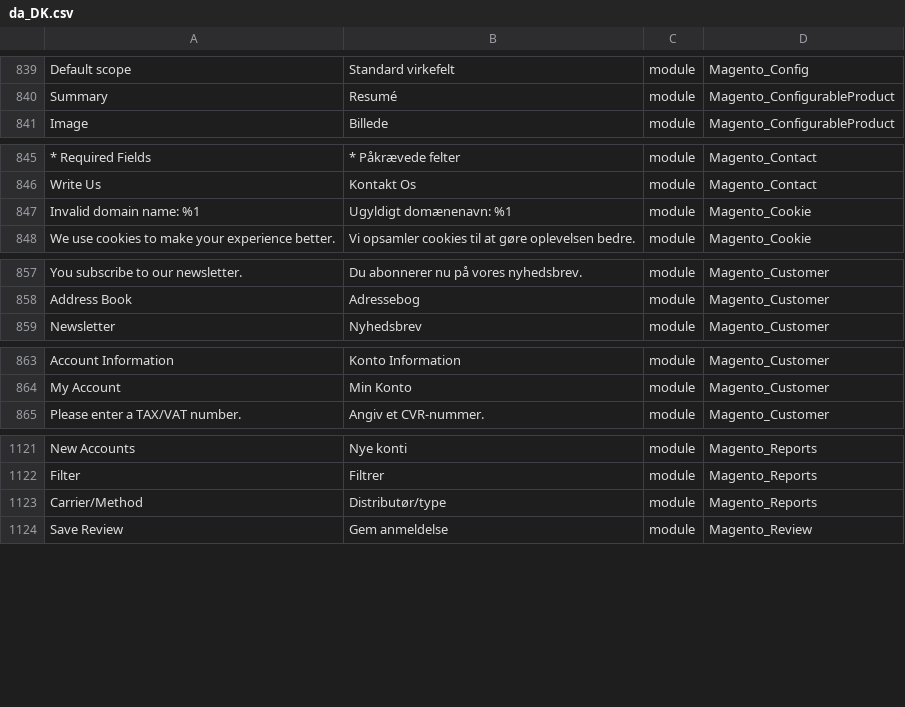
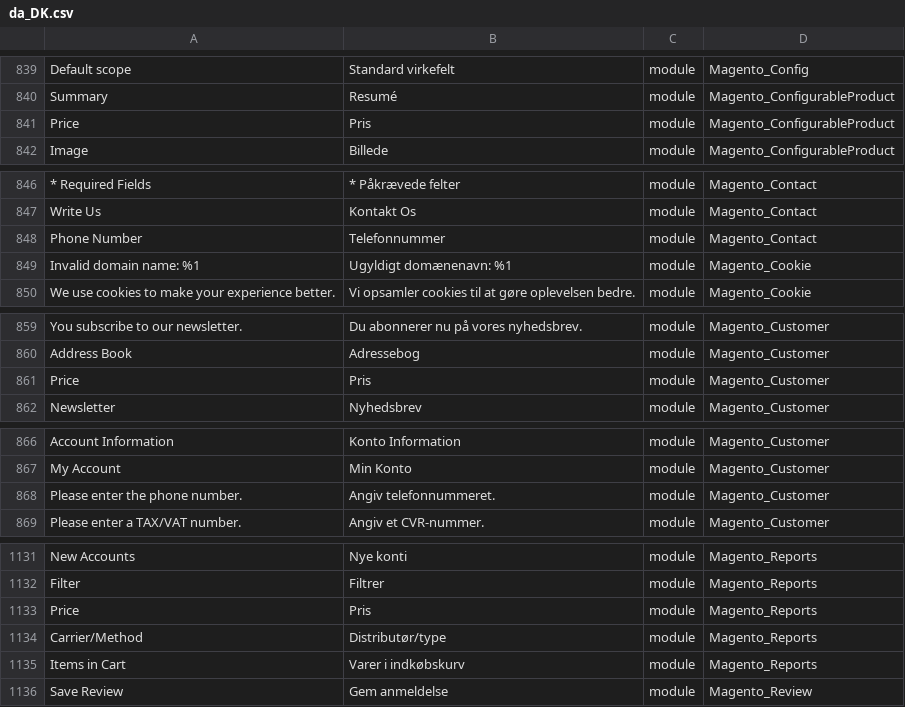
Before and after one commit to Magento2Translations/language_da_dk, a CSV file: da_DK.csv, drawn as a sheet; only a part is shown, gaps mark what is left out; the diff covers the shown part only; the diff names each change by its address in the sheet, - before the commit and + after, or states it on an @@ line.

```diff
--- a/da_DK.csv
+++ b/da_DK.csv
+row 841: Price | Pris | module | Magento_ConfigurableProduct
+row 848: Phone Number | Telefonnummer | module | Magento_Contact
+row 861: Price | Pris | module | Magento_Customer
+row 868: Please enter the phone number. | Angiv telefonnummeret. | module | Magento_Customer
+row 1133: Price | Pris | module | Magento_Reports
+row 1135: Items in Cart | Varer i indkøbskurv | module | Magento_Reports
```
Also changed, not shown: 13 added rows elsewhere in this file, 1 other file.
